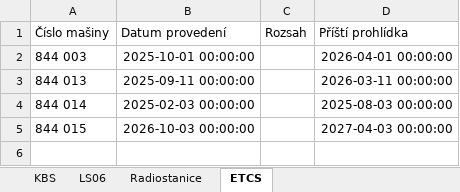
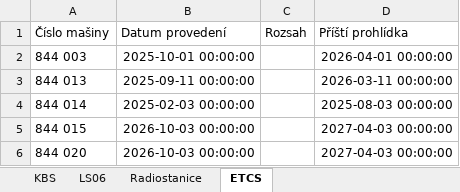
Before and after one commit to truckcsgofan-P5/Prohlidky, an Excel workbook: prohlidky.xlsx, sheet ETCS, drawn as a sheet; values as stored, in another font and other column widths than the file's, no borders; the diff names each change by its address in the sheet, - before the commit and + after, or states it on an @@ line.

Commit message:
Aktualizace dat z webové aplikace

```diff
--- a/prohlidky.xlsx (sheet ETCS)
+++ b/prohlidky.xlsx (sheet ETCS)
+row 6: 844 020 | 2026-10-03 00:00:00 |  | 2027-04-03 00:00:00
```
